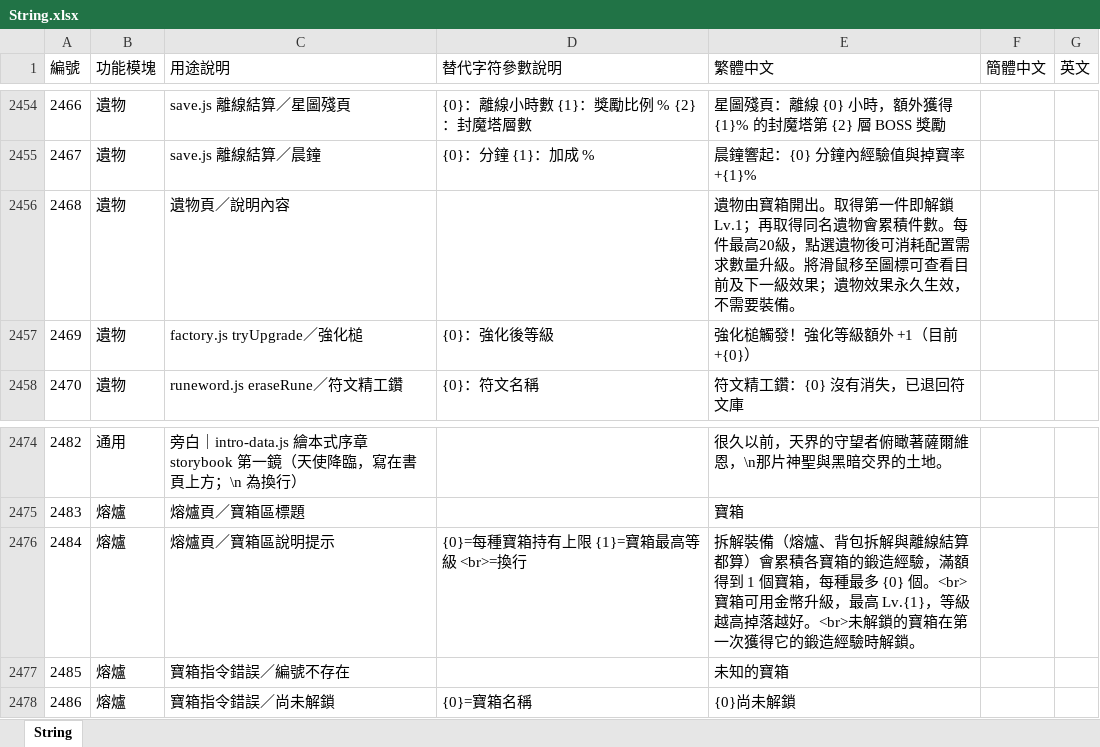
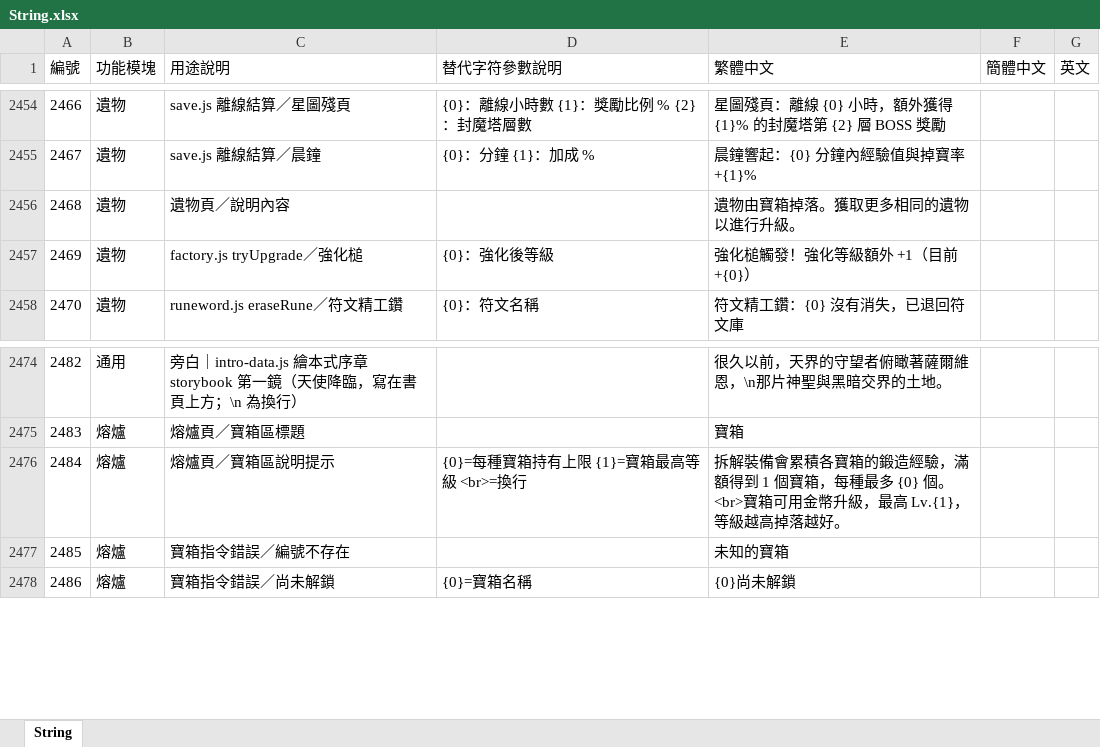
Before and after one commit to myKOF/Idle-RPG, an Excel workbook: config/Excel/String.xlsx, sheet String, drawn as a sheet; only a part is shown, gaps mark what is left out; values as stored, in another font and other column widths than the file's, no borders; the diff covers the shown part only; the diff names each change by its address in the sheet, - before the commit and + after, or states it on an @@ line.

```diff
--- a/config/Excel/String.xlsx (sheet String)
+++ b/config/Excel/String.xlsx (sheet String)
-E2456 (繁體中文): …物由寶箱開出。取得第一件即解鎖 Lv.1；再取得同名遺物會累積件數。每件最高20級，點選遺物後可消耗配置需求數量升級。將滑鼠移至圖標可查看目前及下一級效果；遺物效果永久生效，不需要裝備。
+E2456 (繁體中文): …物由寶箱掉落。獲取更多相同的遺物以進行升級。
-E2476 (繁體中文): 拆解裝備（熔爐、背包拆解與離線結算都算）會累積各寶箱的鍛造經驗，滿額得到 1 個寶箱，每種最多 {0} 個。<br>寶箱可用金幣升級，最高 Lv.{1}，等級越高掉落越好。<br>未解鎖的寶箱在第一次獲得它的鍛造經驗時解鎖。
+E2476 (繁體中文): 拆解裝備會累積各寶箱的鍛造經驗，滿額得到 1 個寶箱，每種最多 {0} 個。<br>寶箱可用金幣升級，最高 Lv.{1}，等級越高掉落越好。
```
Also changed, not shown: 12 edited cells elsewhere in this sheet, 4 other files.
